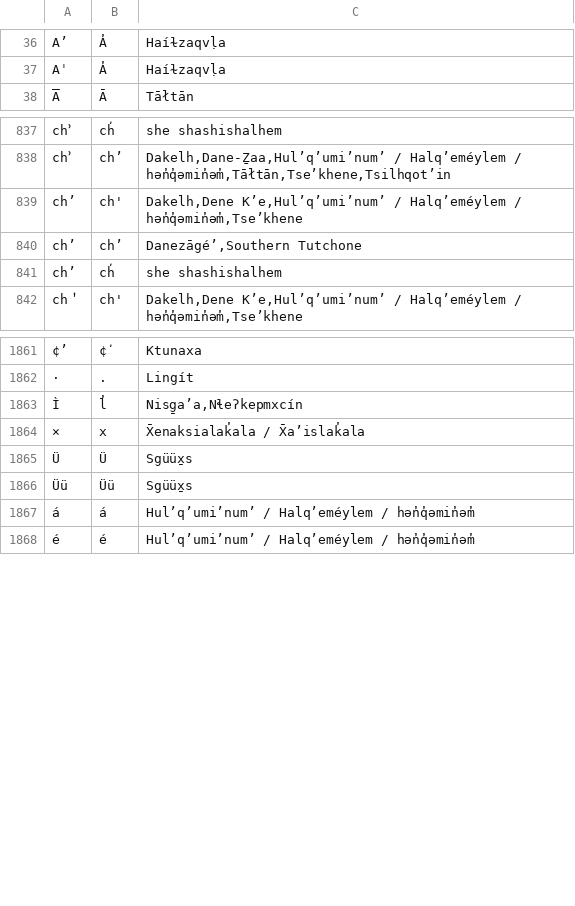
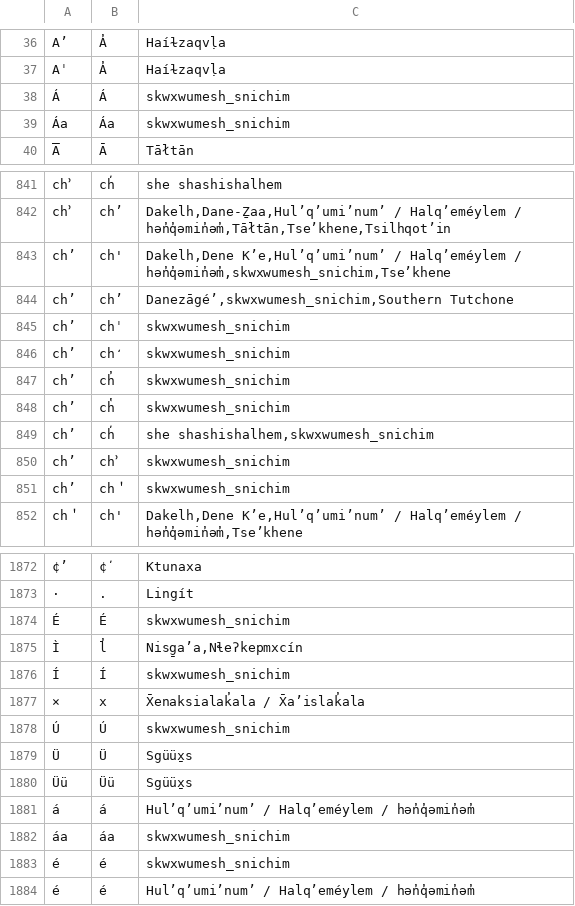
Before and after one commit to bcgov/standard-graphemes, a CSV file: graphemes-set/output/confusables-output.csv, drawn as a sheet; only a part is shown, gaps mark what is left out; addresses are those after the commit; the diff covers the shown part only; the diff names each change by its address in the sheet, - before the commit and + after, or states it on an @@ line.

Commit message:
Update confusables-output.csv with latest data

```diff
--- a/graphemes-set/output/confusables-output.csv
+++ b/graphemes-set/output/confusables-output.csv
+row 38: Á | Á | skwxwumesh_snichim
+row 39: Áa | Áa | skwxwumesh_snichim
-C843: …Halqʼeméylem / hən̓q̓əmin̓əm̓,Tseʼkhene
+C843: …Halqʼeméylem / hən̓q̓əmin̓əm̓,skwxwumesh_snichim,Tseʼkhene
-C844: Danezāgéʼ,Southern Tutchone
+C844: Danezāgéʼ,skwxwumesh_snichim,Southern Tutchone
+row 845: ch’ | chˈ | skwxwumesh_snichim
+row 846: ch’ | ch̒ | skwxwumesh_snichim
+row 847: ch’ | ch̓ | skwxwumesh_snichim
+row 848: ch’ | ch̔ | skwxwumesh_snichim
-C849: she shashishalhem
+C849: she shashishalhem,skwxwumesh_snichim
+row 850: ch’ | ch՚ | skwxwumesh_snichim
+row 851: ch’ | ch＇ | skwxwumesh_snichim
+row 1874: É | É | skwxwumesh_snichim
+row 1876: Í | Í | skwxwumesh_snichim
+row 1878: Ú | Ú | skwxwumesh_snichim
+row 1882: áa | áa | skwxwumesh_snichim
+row 1883: é | é | skwxwumesh_snichim
```
Also changed, not shown: 5 added rows and 94 edited cells elsewhere in this file.
